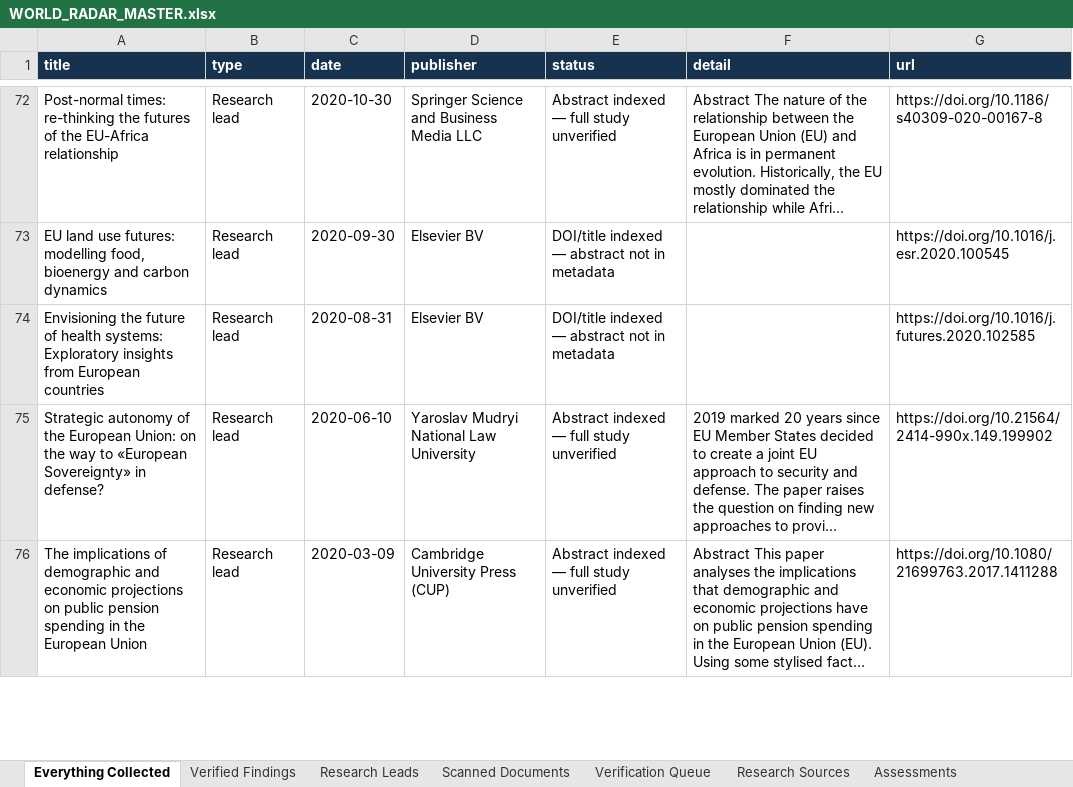
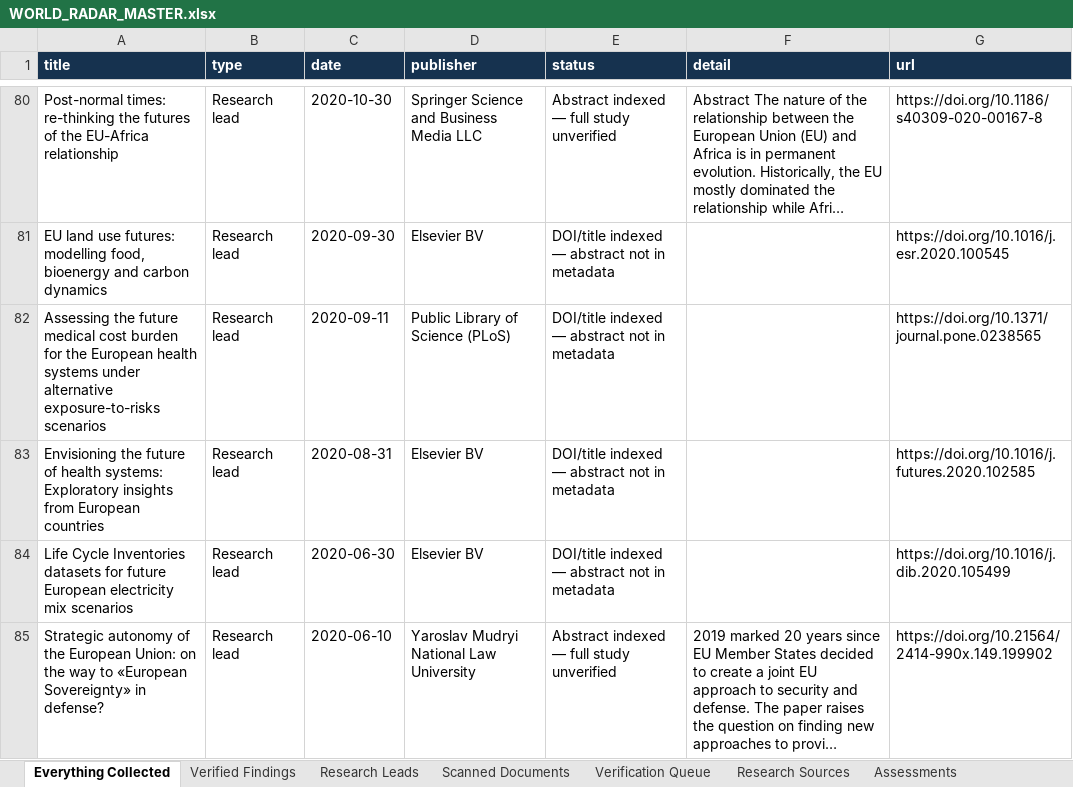
Before and after one commit to vevirm/world-radar, an Excel workbook: WORLD_RADAR_MASTER.xlsx, sheet Everything Collected, drawn as a sheet; only a part is shown, gaps mark what is left out; the shorter side is filled out with more unchanged rows; long unchanged cells end in …; values as stored, in another font and other column widths than the file's, no borders; the diff covers the shown part only; the diff names each change by its address in the sheet, - before the commit and + after, or states it on an @@ line.

Commit message:
European Foresight Radar: advance source rotation and verified findings

```diff
--- a/WORLD_RADAR_MASTER.xlsx (sheet Everything Collected)
+++ b/WORLD_RADAR_MASTER.xlsx (sheet Everything Collected)
+row 82: Assessing the future medical cost burden for the European health systems under alternative exposure-to-risks scenarios | Research lead | 2020-09-11 | Public Library of Science (PLoS) | DOI/title indexed — abstract not in metadata |  | https://doi.org/10.1371/journal.pone.0238565
+row 84: Life Cycle Inventories datasets for future European electricity mix scenarios | Research lead | 2020-06-30 | Elsevier BV | DOI/title indexed — abstract not in metadata |  | https://doi.org/10.1016/j.dib.2020.105499
```
Also changed, not shown: 17 added rows and 8 edited cells elsewhere in this sheet, sheet Research Leads, sheet Scanned Documents, 2 other files.
